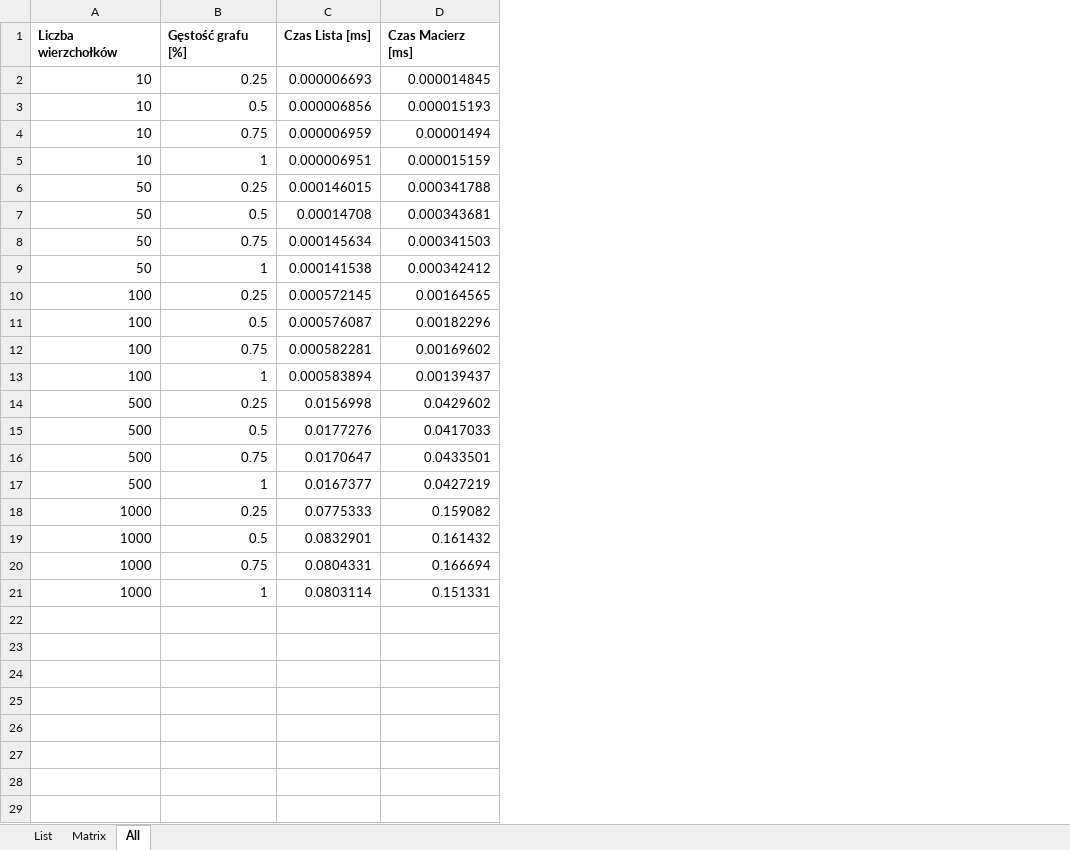
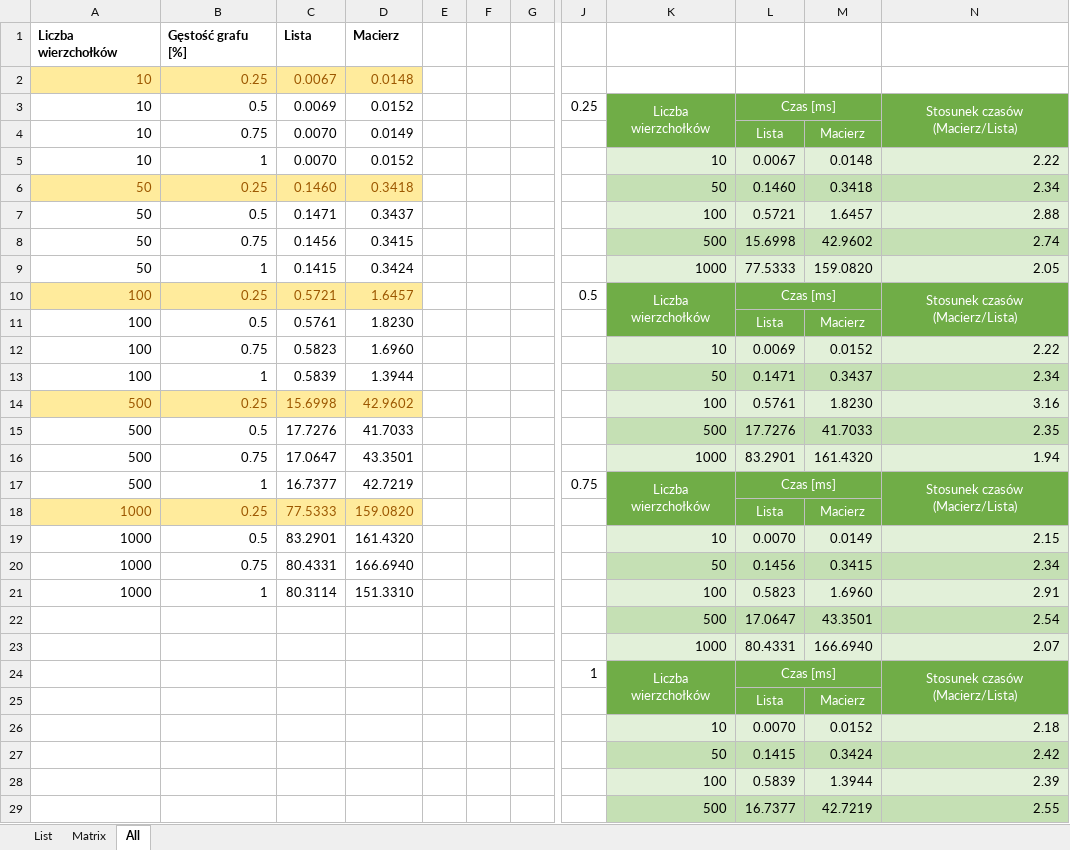
Before and after one commit to rafal166/pamsi_project, an Excel workbook: lab_2/Wykresy.xlsx, sheet All, drawn as a sheet; only a part is shown, gaps mark what is left out; values as stored, in another font and other column widths than the file's, no borders; charts and pictures and table styles not drawn; removed rows and columns are numbered as before the commit, all else as after; rows hold the shown columns only; the diff covers the shown part only; the diff names each change by its address in the sheet, - before the commit and + after, or states it on an @@ line.

```diff
--- a/lab_2/Wykresy.xlsx (sheet All)
+++ b/lab_2/Wykresy.xlsx (sheet All)
-column C, rows 1-21: Czas Lista [ms] | 0.000006693 | 0.000006856 | 0.000006959 | 0.000006951 | 0.000146015 | 0.00014708 | 0.000145634 | 0.000141538 | 0.000572145 | 0.000576087 | 0.000582281 | 0.000583894 | 0.0156998 | 0.0177276 | 0.0170647 | 0.0167377 | 0.0775333 | 0.0832901 | 0.0804331 | 0.0803114
-column D, rows 1-21: Czas Macierz [ms] | 0.000014845 | 0.000015193 | 0.00001494 | 0.000015159 | 0.000341788 | 0.000343681 | 0.000341503 | 0.000342412 | 0.00164565 | 0.00182296 | 0.00169602 | 0.00139437 | 0.0429602 | 0.0417033 | 0.0433501 | 0.0427219 | 0.159082 | 0.161432 | 0.166694 | 0.151331
+column C, rows 1-21: Lista | 0.0067 | 0.0069 | 0.0070 | 0.0070 | 0.1460 | 0.1471 | 0.1456 | 0.1415 | 0.5721 | 0.5761 | 0.5823 | 0.5839 | 15.6998 | 17.7276 | 17.0647 | 16.7377 | 77.5333 | 83.2901 | 80.4331 | 80.3114
+column D, rows 1-21: Macierz | 0.0148 | 0.0152 | 0.0149 | 0.0152 | 0.3418 | 0.3437 | 0.3415 | 0.3424 | 1.6457 | 1.8230 | 1.6960 | 1.3944 | 42.9602 | 41.7033 | 43.3501 | 42.7219 | 159.0820 | 161.4320 | 166.6940 | 151.3310
+column E, empty
+column F, empty
+column G, empty
+column J, rows 3-17: 0.25 |  |  |  |  |  |  | 0.5 |  |  |  |  |  |  | 0.75
+column K, rows 3-21: Liczba wierzchołków |  | 10 | 50 | 100 | 500 | 1000 | Liczba wierzchołków |  | 10 | 50 | 100 | 500 | 1000 | Liczba wierzchołków |  | 10 | 50 | 100
+column L, rows 3-21: Czas [ms] | Lista | 0.0067 | 0.1460 | 0.5721 | 15.6998 | 77.5333 | Czas [ms] | Lista | 0.0069 | 0.1471 | 0.5761 | 17.7276 | 83.2901 | Czas [ms] | Lista | 0.0070 | 0.1456 | 0.5823
+column M, rows 4-21: Macierz | 0.0148 | 0.3418 | 1.6457 | 42.9602 | 159.0820 |  | Macierz | 0.0152 | 0.3437 | 1.8230 | 41.7033 | 161.4320 |  | Macierz | 0.0149 | 0.3415 | 1.6960
+column N, rows 3-21: Stosunek czasów (Macierz/Lista) |  | 2.22 | 2.34 | 2.88 | 2.74 | 2.05 | Stosunek czasów (Macierz/Lista) |  | 2.22 | 2.34 | 3.16 | 2.35 | 1.94 | Stosunek czasów (Macierz/Lista) |  | 2.15 | 2.34 | 2.91
@@ A2:B2 fill: none → #FFEB9C, text colour: black → #9C5700 @@
@@ A6:B6 fill: none → #FFEB9C, text colour: black → #9C5700 @@
@@ A10:B10 fill: none → #FFEB9C, text colour: black → #9C5700 @@
@@ A14:B14 fill: none → #FFEB9C, text colour: black → #9C5700 @@
@@ A18:B18 fill: none → #FFEB9C, text colour: black → #9C5700 @@
+row 22:  |  |  |  |  |  |  |  | 500 | 17.0647 | 43.3501 | 2.54
+row 23:  |  |  |  |  |  |  |  | 1000 | 80.4331 | 166.6940 | 2.07
+row 24:  |  |  |  |  |  |  | 1 | Liczba wierzchołków | Czas [ms] |  | Stosunek czasów (Macierz/Lista)
+row 25:  |  |  |  |  |  |  |  |  | Lista | Macierz
+row 26:  |  |  |  |  |  |  |  | 10 | 0.0070 | 0.0152 | 2.18
+row 27:  |  |  |  |  |  |  |  | 50 | 0.1415 | 0.3424 | 2.42
+row 28:  |  |  |  |  |  |  |  | 100 | 0.5839 | 1.3944 | 2.39
+row 29:  |  |  |  |  |  |  |  | 500 | 16.7377 | 42.7219 | 2.55
```
Also changed, not shown: 1 added row and 2 added columns elsewhere in this sheet, sheet Matrix, sheet List, formulas that keep their value, charts or pictures, 8 other files.
